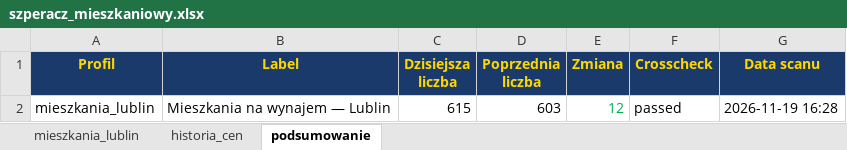
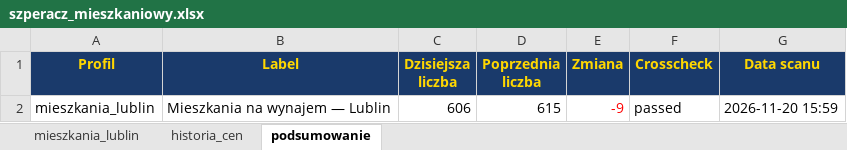
Before and after one commit to Bonaventura-EW/SZPERACZ-MIESZKANIOWY, an Excel workbook: data/szperacz_mieszkaniowy.xlsx, sheet podsumowanie, drawn as a sheet; values as stored, in another font and other column widths than the file's, no borders; the diff names each change by its address in the sheet, - before the commit and + after, or states it on an @@ line.

```diff
--- a/data/szperacz_mieszkaniowy.xlsx (sheet podsumowanie)
+++ b/data/szperacz_mieszkaniowy.xlsx (sheet podsumowanie)
-C2 (Dzisiejsza liczba): 615
+C2 (Dzisiejsza liczba): 606
-D2 (Poprzednia liczba): 603
+D2 (Poprzednia liczba): 615
-E2 (Zmiana): 12
+E2 (Zmiana): -9
-E2 text colour: #00B050
+E2 text colour: #FF0000
-G2 (Data scanu): 2026-11-19 16:28
+G2 (Data scanu): 2026-11-20 15:59
```
Also changed, not shown: sheet mieszkania_lublin, sheet historia_cen, 4 other files.
